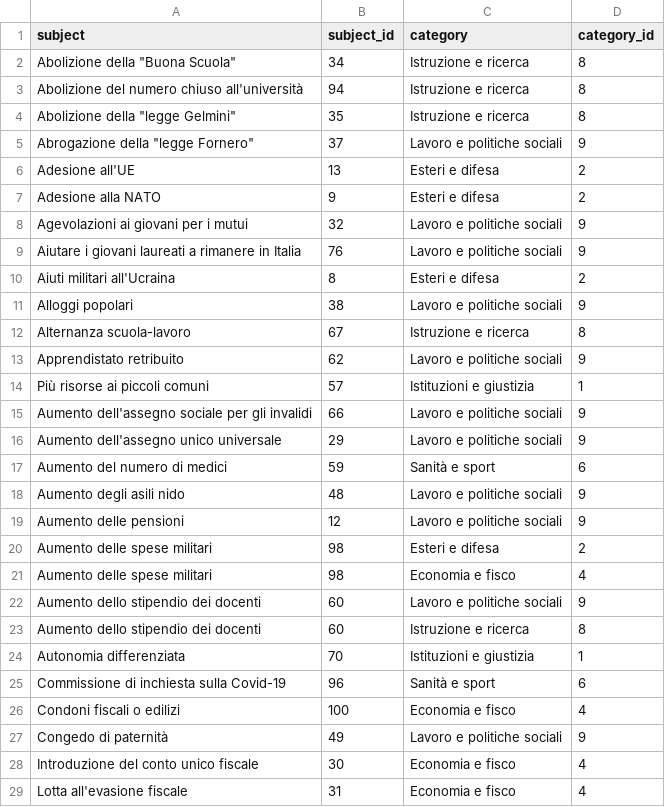
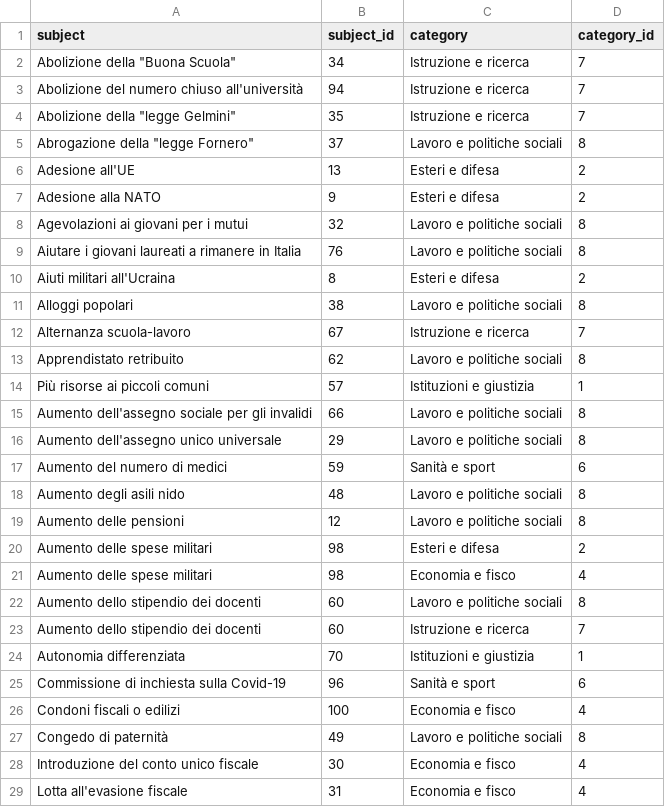
Before and after one commit to indecis-it/data, a CSV file: data/relic.csv, drawn as a sheet; only a part is shown; the diff covers the shown part only.

```diff
--- a/data/relic.csv
+++ b/data/relic.csv
@@ -1,24 +1,24 @@
 subject,subject_id,category,category_id
-"Abolizione della ""Buona Scuola""",34,Istruzione e ricerca,8
-Abolizione del numero chiuso all'università,94,Istruzione e ricerca,8
-"Abolizione della ""legge Gelmini""",35,Istruzione e ricerca,8
-"Abrogazione della ""legge Fornero""",37,Lavoro e politiche sociali,9
+"Abolizione della ""Buona Scuola""",34,Istruzione e ricerca,7
+Abolizione del numero chiuso all'università,94,Istruzione e ricerca,7
+"Abolizione della ""legge Gelmini""",35,Istruzione e ricerca,7
+"Abrogazione della ""legge Fornero""",37,Lavoro e politiche sociali,8
 Adesione all'UE,13,Esteri e difesa,2
 Adesione alla NATO,9,Esteri e difesa,2
-Agevolazioni ai giovani per i mutui,32,Lavoro e politiche sociali,9
-Aiutare i giovani laureati a rimanere in Italia,76,Lavoro e politiche sociali,9
+Agevolazioni ai giovani per i mutui,32,Lavoro e politiche sociali,8
+Aiutare i giovani laureati a rimanere in Italia,76,Lavoro e politiche sociali,8
 Aiuti militari all'Ucraina,8,Esteri e difesa,2
-Alloggi popolari,38,Lavoro e politiche sociali,9
-Alternanza scuola-lavoro,67,Istruzione e ricerca,8
-Apprendistato retribuito,62,Lavoro e politiche sociali,9
+Alloggi popolari,38,Lavoro e politiche sociali,8
+Alternanza scuola-lavoro,67,Istruzione e ricerca,7
+Apprendistato retribuito,62,Lavoro e politiche sociali,8
 Più risorse ai piccoli comuni,57,Istituzioni e giustizia,1
-Aumento dell'assegno sociale per gli invalidi,66,Lavoro e politiche sociali,9
-Aumento dell'assegno unico universale,29,Lavoro e politiche sociali,9
+Aumento dell'assegno sociale per gli invalidi,66,Lavoro e politiche sociali,8
+Aumento dell'assegno unico universale,29,Lavoro e politiche sociali,8
 Aumento del numero di medici,59,Sanità e sport,6
-Aumento degli asili nido,48,Lavoro e politiche sociali,9
-Aumento delle pensioni,12,Lavoro e politiche sociali,9
+Aumento degli asili nido,48,Lavoro e politiche sociali,8
+Aumento delle pensioni,12,Lavoro e politiche sociali,8
 Aumento delle spese militari,98,Esteri e difesa,2
 Aumento delle spese militari,98,Economia e fisco,4
-Aumento dello stipendio dei docenti,60,Lavoro e politiche sociali,9
-Aumento dello stipendio dei docenti,60,Istruzione e ricerca,8
+Aumento dello stipendio dei docenti,60,Lavoro e politiche sociali,8
+Aumento dello stipendio dei docenti,60,Istruzione e ricerca,7
 Autonomia differenziata,70,Istituzioni e giustizia,1
@@ -26,3 +26,3 @@ Commissione di inchiesta sulla Covid-19,96,Sanità e sport,6
 Condoni fiscali o edilizi,100,Economia e fisco,4
-Congedo di paternità,49,Lavoro e politiche sociali,9
+Congedo di paternità,49,Lavoro e politiche sociali,8
 Introduzione del conto unico fiscale,30,Economia e fisco,4
```
Also changed, not shown: 40 edited cells elsewhere in this file, data/categories.csv, data/items.csv, 5 other files.
